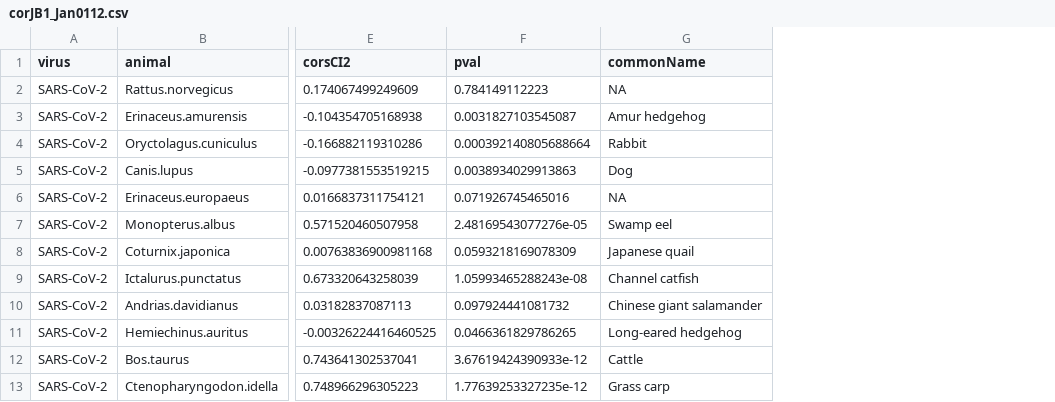
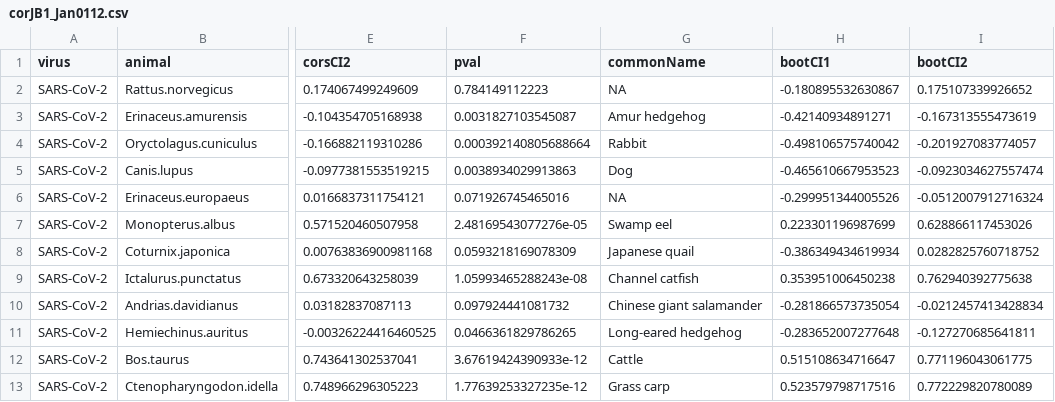
Before and after one commit to flodebarre/Huanan-env_Bloom-reply, a CSV file: results/corJB1_Jan0112.csv, drawn as a sheet; only a part is shown, gaps mark what is left out; the diff names each change by its address in the sheet, - before the commit and + after, or states it on an @@ line.

Commit message:
update results

```diff
--- a/results/corJB1_Jan0112.csv
+++ b/results/corJB1_Jan0112.csv
+column H (bootCI1), rows 2-13: -0.180895532630867 | -0.42140934891271 | -0.498106575740042 | -0.465610667953523 | -0.299951344005526 | 0.223301196987699 | -0.386349434619934 | 0.353951006450238 | -0.281866573735054 | -0.283652007277648 | 0.515108634716647 | 0.523579798717516
+column I (bootCI2), rows 2-13: 0.175107339926652 | -0.167313555473619 | -0.201927083774057 | -0.0923034627557474 | -0.0512007912716324 | 0.628866117453026 | 0.0282825760718752 | 0.762940392775638 | -0.0212457413428834 | -0.127270685641811 | 0.771196043061775 | 0.772229820780089
```
Also changed, not shown: results/corJB1_Jan01.csv, results/corJB1_Jan12.csv, 27 other files.
